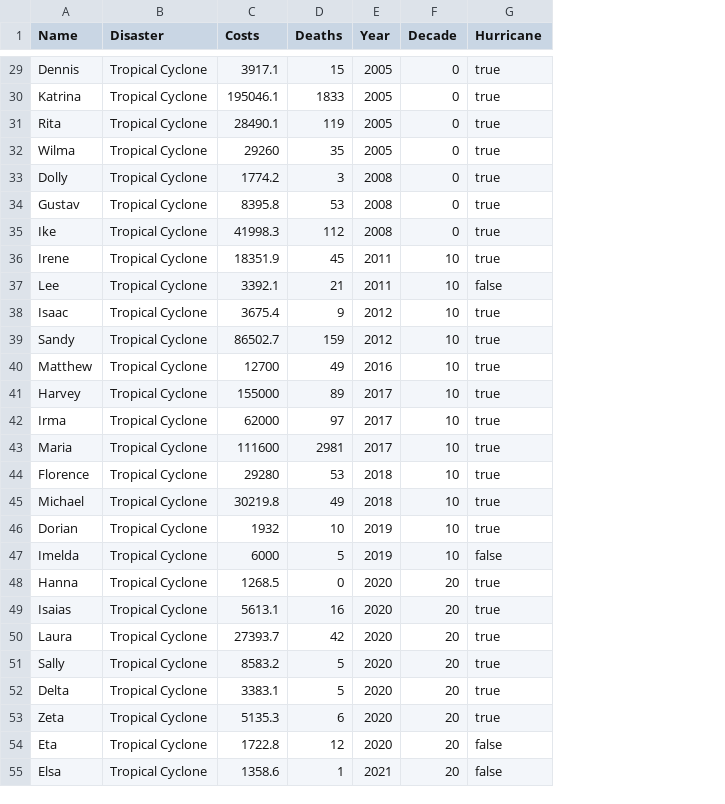
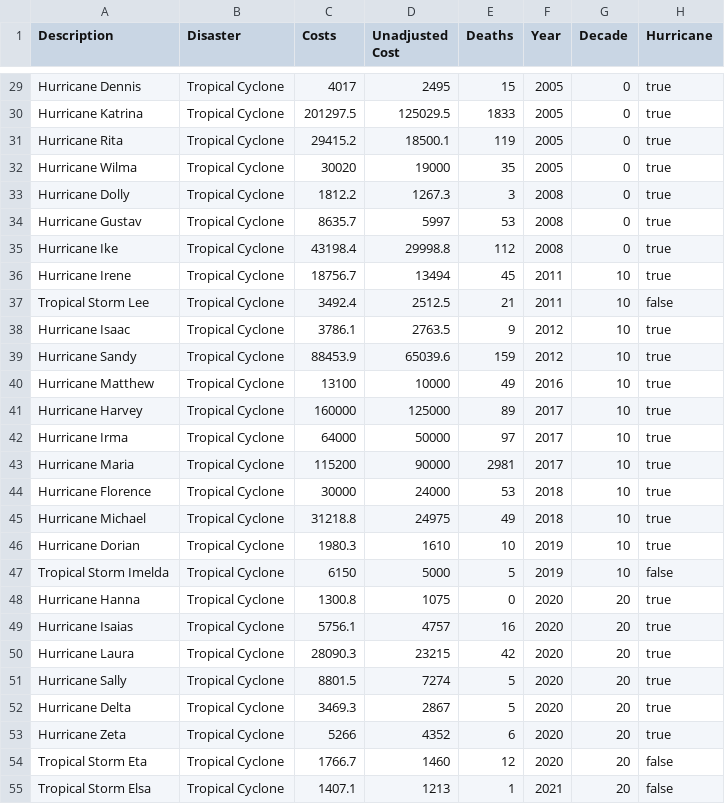
Before and after one commit to sandravizz/Natural-disasters, a CSV file: data/tropical.csv, drawn as a sheet; only a part is shown, gaps mark what is left out; removed rows and columns are numbered as before the commit, all else as after; the diff covers the shown part only; the diff names each change by its address in the sheet, - before the commit and + after, or states it on an @@ line.

```diff
--- a/data/tropical.csv
+++ b/data/tropical.csv
-column A (Name), rows 29-55: Dennis | Katrina | Rita | Wilma | Dolly | Gustav | Ike | Irene | Lee | Isaac | Sandy | Matthew | Harvey | Irma | Maria | Florence | Michael | Dorian | Imelda | Hanna | Isaias | Laura | Sally | Delta | Zeta | Eta | Elsa
+column A (Description), rows 29-55: Hurricane Dennis | Hurricane Katrina | Hurricane Rita | Hurricane Wilma | Hurricane Dolly | Hurricane Gustav | Hurricane Ike | Hurricane Irene | Tropical Storm Lee | Hurricane Isaac | Hurricane Sandy | Hurricane Matthew | Hurricane Harvey | Hurricane Irma | Hurricane Maria | Hurricane Florence | Hurricane Michael | Hurricane Dorian | Tropical Storm Imelda | Hurricane Hanna | Hurricane Isaias | Hurricane Laura | Hurricane Sally | Hurricane Delta | Hurricane Zeta | Tropical Storm Eta | Tropical Storm Elsa
+column D (Unadjusted Cost), rows 29-55: 2495 | 125029.5 | 18500.1 | 19000 | 1267.3 | 5997 | 29998.8 | 13494 | 2512.5 | 2763.5 | 65039.6 | 10000 | 125000 | 50000 | 90000 | 24000 | 24975 | 1610 | 5000 | 1075 | 4757 | 23215 | 7274 | 2867 | 4352 | 1460 | 1213
-C29 (Costs): 3917.1
+C29 (Costs): 4017
-C30 (Costs): 195046.1
+C30 (Costs): 201297.5
-C31 (Costs): 28490.1
+C31 (Costs): 29415.2
-C32 (Costs): 29260
+C32 (Costs): 30020
-C33 (Costs): 1774.2
+C33 (Costs): 1812.2
-C34 (Costs): 8395.8
+C34 (Costs): 8635.7
-C35 (Costs): 41998.3
+C35 (Costs): 43198.4
-C36 (Costs): 18351.9
+C36 (Costs): 18756.7
-C37 (Costs): 3392.1
+C37 (Costs): 3492.4
-C38 (Costs): 3675.4
+C38 (Costs): 3786.1
-C39 (Costs): 86502.7
+C39 (Costs): 88453.9
-C40 (Costs): 12700
+C40 (Costs): 13100
-C41 (Costs): 155000
+C41 (Costs): 160000
-C42 (Costs): 62000
+C42 (Costs): 64000
-C43 (Costs): 111600
+C43 (Costs): 115200
-C44 (Costs): 29280
+C44 (Costs): 30000
-C45 (Costs): 30219.8
+C45 (Costs): 31218.8
-C46 (Costs): 1932
+C46 (Costs): 1980.3
-C47 (Costs): 6000
+C47 (Costs): 6150
-C48 (Costs): 1268.5
+C48 (Costs): 1300.8
-C49 (Costs): 5613.1
+C49 (Costs): 5756.1
-C50 (Costs): 27393.7
+C50 (Costs): 28090.3
-C51 (Costs): 8583.2
+C51 (Costs): 8801.5
-C52 (Costs): 3383.1
+C52 (Costs): 3469.3
-C53 (Costs): 5135.3
+C53 (Costs): 5266
-C54 (Costs): 1722.8
+C54 (Costs): 1766.7
-C55 (Costs): 1358.6
+C55 (Costs): 1407.1
```
Also changed, not shown: 5 added rows and 35 edited cells elsewhere in this file, data/sankey_data.csv, data/sankey_data2.csv, 16 other files.
